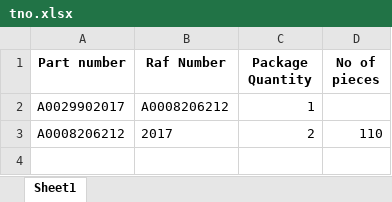
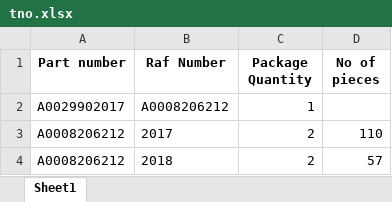
Before and after one commit to Nnamchisimi/scanapp, an Excel workbook: files/tno.xlsx, sheet Sheet1, drawn as a sheet; values as stored, in another font and other column widths than the file's, no borders; the diff names each change by its address in the sheet, - before the commit and + after, or states it on an @@ line.

Commit message:
updt

```diff
--- a/files/tno.xlsx (sheet Sheet1)
+++ b/files/tno.xlsx (sheet Sheet1)
+row 4: A0008206212 | 2018 | 2 | 57
```
